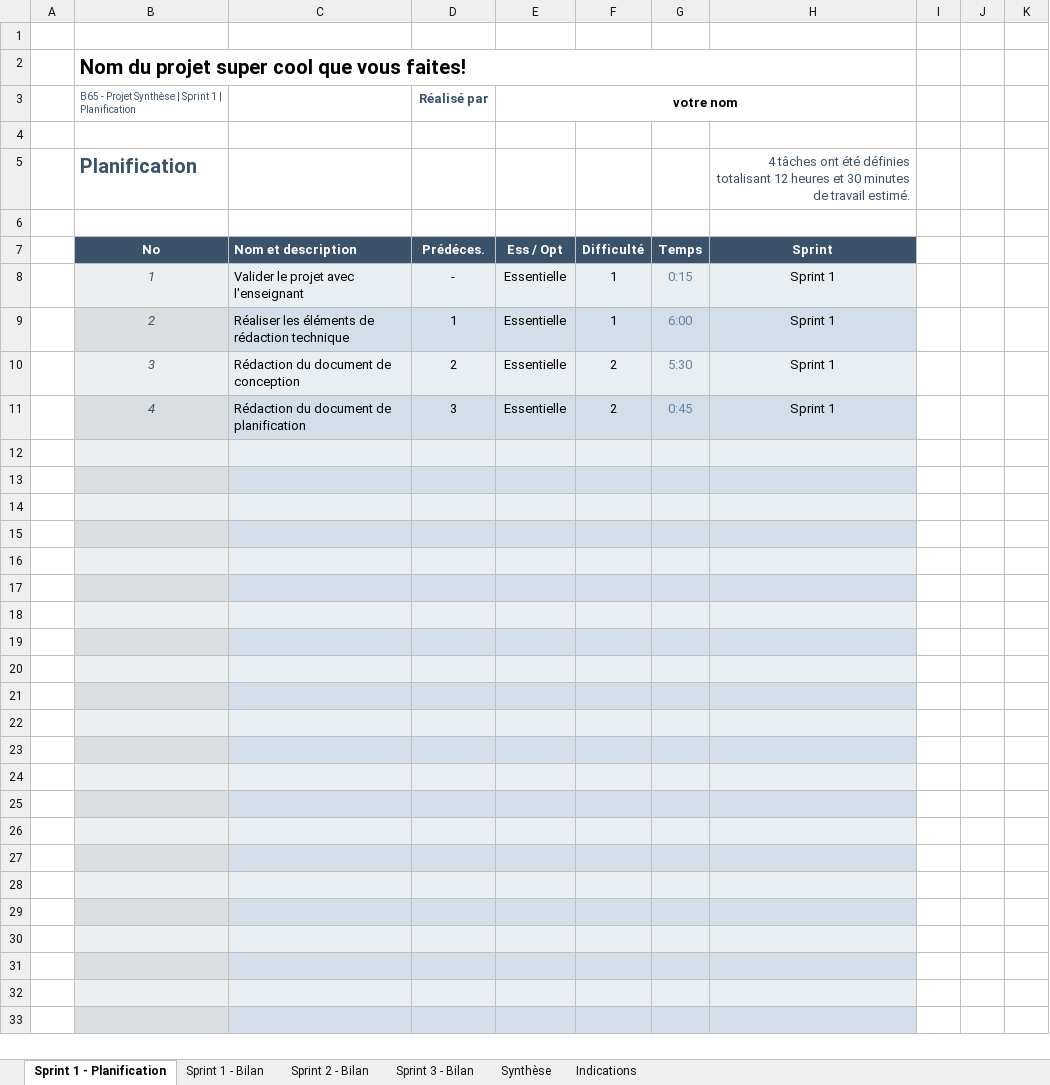
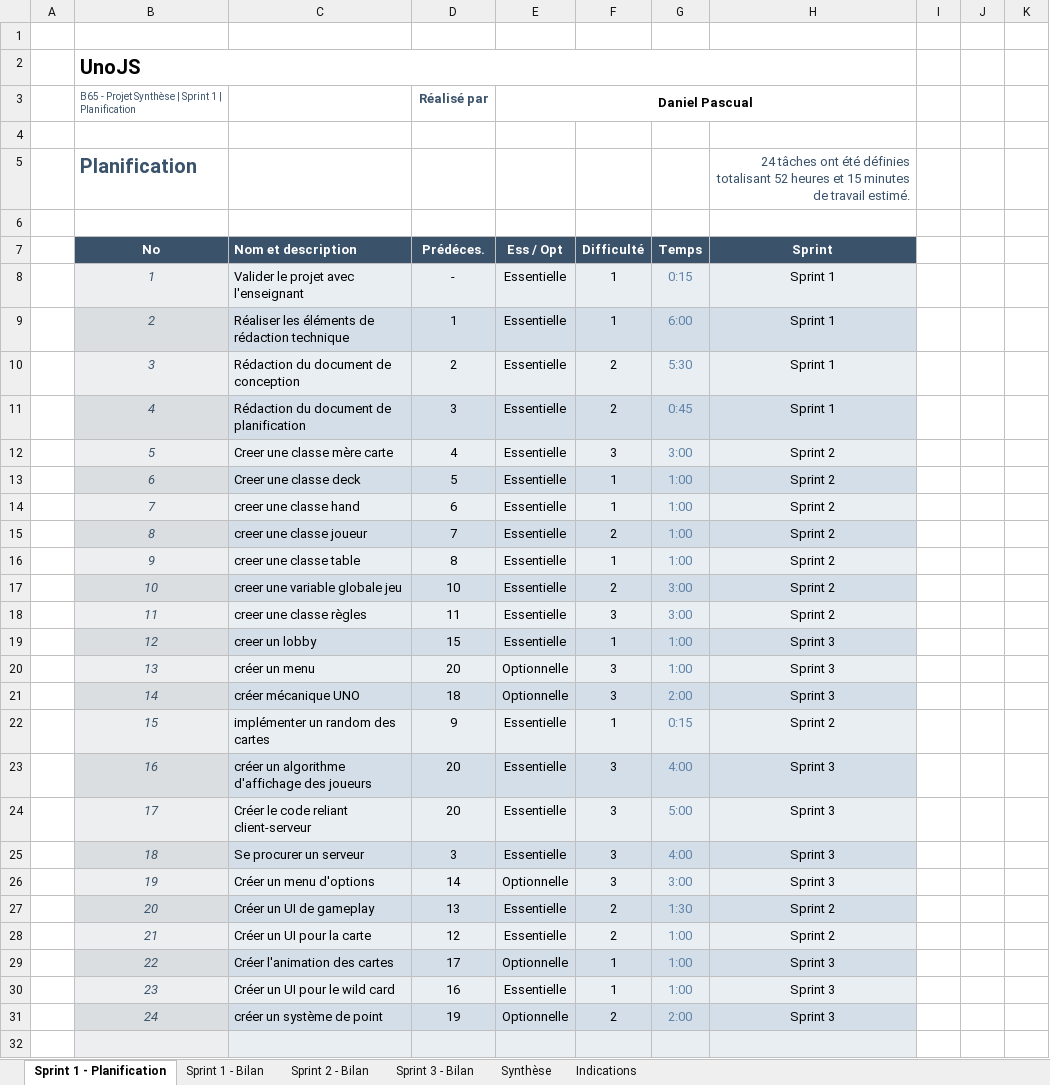
Before and after one commit to realDPS/UNOJS, an Excel workbook: sprints/B65 - Outil de planification et de suivi de projet.xlsx, sheet Sprint 1 - Planification, drawn as a sheet; only a part is shown; the shorter side is filled out with more unchanged rows; values as stored, in another font and other column widths than the file's, no borders; conditional formats not drawn; the diff names each change by its address in the sheet, - before the commit and + after, or states it on an @@ line.

```diff
--- a/sprints/B65 - Outil de planification et de suivi de projet.xlsx (sheet Sprint 1 - Planification)
+++ b/sprints/B65 - Outil de planification et de suivi de projet.xlsx (sheet Sprint 1 - Planification)
-B2 (No): Nom du projet super cool que vous faites!
+B2 (No): UnoJS
-E3 (Ess / Opt): votre nom
+E3 (Ess / Opt): Daniel Pascual
-H5 (Sprint): 4 tâches ont été définies totalisant 12 heures et 30 minutes de…
+H5 (Sprint): 24 tâches ont été définies totalisant 52 heures et 15 minutes de…
-row 12: (empty)
+row 12:  | 5 | Creer une classe mère carte | 4 | Essentielle | 3 | 3:00 | Sprint 2
-row 13: (empty)
+row 13:  | 6 | Creer une classe deck | 5 | Essentielle | 1 | 1:00 | Sprint 2
-row 14: (empty)
+row 14:  | 7 | creer une classe hand | 6 | Essentielle | 1 | 1:00 | Sprint 2
-row 15: (empty)
+row 15:  | 8 | creer une classe joueur | 7 | Essentielle | 2 | 1:00 | Sprint 2
-row 16: (empty)
+row 16:  | 9 | creer une classe table | 8 | Essentielle | 1 | 1:00 | Sprint 2
-row 17: (empty)
+row 17:  | 10 | creer une variable globale jeu | 10 | Essentielle | 2 | 3:00 | Sprint 2
-row 18: (empty)
+row 18:  | 11 | creer une classe règles | 11 | Essentielle | 3 | 3:00 | Sprint 2
-row 19: (empty)
+row 19:  | 12 | creer un lobby | 15 | Essentielle | 1 | 1:00 | Sprint 3
-row 20: (empty)
+row 20:  | 13 | créer un menu | 20 | Optionnelle | 3 | 1:00 | Sprint 3
-row 21: (empty)
+row 21:  | 14 | créer mécanique UNO | 18 | Optionnelle | 3 | 2:00 | Sprint 3
-row 22: (empty)
+row 22:  | 15 | implémenter un random des cartes | 9 | Essentielle | 1 | 0:15 | Sprint 2
-row 23: (empty)
+row 23:  | 16 | créer un algorithme d'affichage des joueurs | 20 | Essentielle | 3 | 4:00 | Sprint 3
-row 24: (empty)
+row 24:  | 17 | Créer le code reliant client-serveur | 20 | Essentielle | 3 | 5:00 | Sprint 3
-row 25: (empty)
+row 25:  | 18 | Se procurer un serveur | 3 | Essentielle | 3 | 4:00 | Sprint 3
-row 26: (empty)
+row 26:  | 19 | Créer un menu d'options | 14 | Optionnelle | 3 | 3:00 | Sprint 3
-row 27: (empty)
+row 27:  | 20 | Créer un UI de gameplay | 13 | Essentielle | 2 | 1:30 | Sprint 2
-row 28: (empty)
+row 28:  | 21 | Créer un UI pour la carte | 12 | Essentielle | 2 | 1:00 | Sprint 2
-row 29: (empty)
+row 29:  | 22 | Créer l'animation des cartes | 17 | Optionnelle | 1 | 1:00 | Sprint 3
-row 30: (empty)
+row 30:  | 23 | Créer un UI pour le wild card | 16 | Essentielle | 1 | 1:00 | Sprint 3
-row 31: (empty)
+row 31:  | 24 | créer un système de point | 19 | Optionnelle | 2 | 2:00 | Sprint 3
```
Also changed, not shown: sheet Sprint 3 - Bilan, sheet Sprint 2 - Bilan, sheet Sprint 1 - Bilan, sheet Synthèse, hidden cells, charts or pictures.
